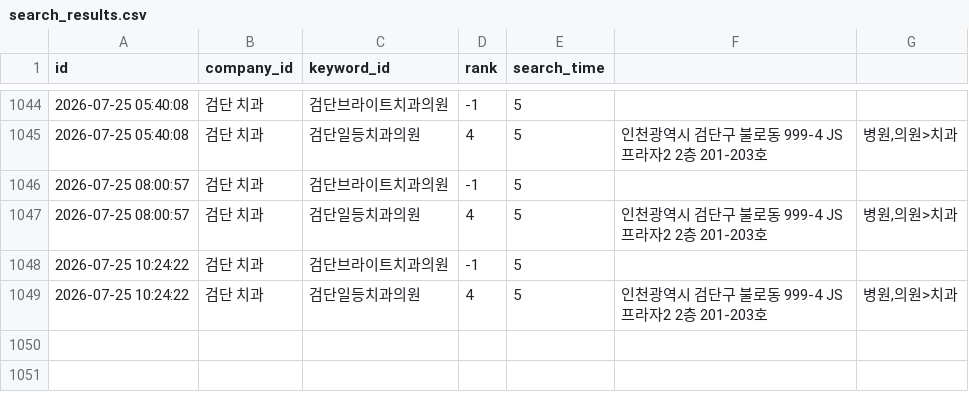
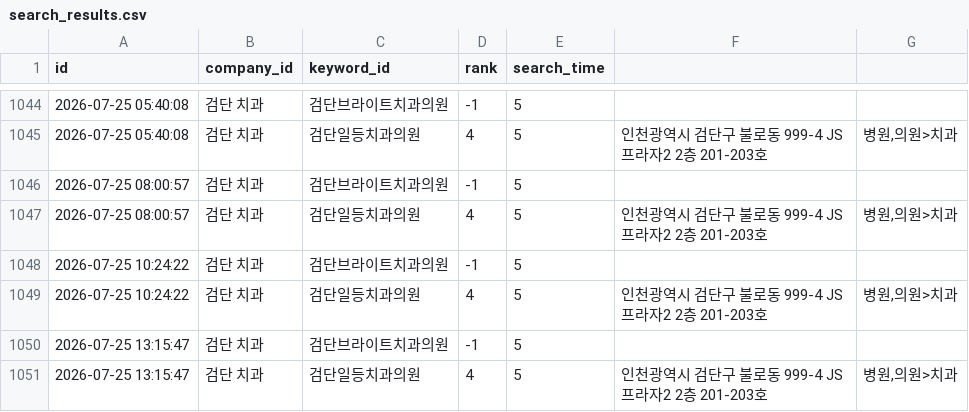
Before and after one commit to dseo1218-blip/naver-place-rank-tracker, a CSV file: data/search_results.csv, drawn as a sheet; only a part is shown, gaps mark what is left out.

```diff
--- a/data/search_results.csv
+++ b/data/search_results.csv
@@ -1049 +1049,3 @@ id,company_id,keyword_id,rank,search_time
 2026-07-25 10:24:22,검단 치과,검단일등치과의원,4,5,인천광역시 검단구 불로동 999-4 JS프라자2 2층 201-203호,"병원,의원>치과"
+2026-07-25 13:15:47,검단 치과,검단브라이트치과의원,-1,5,,
+2026-07-25 13:15:47,검단 치과,검단일등치과의원,4,5,인천광역시 검단구 불로동 999-4 JS프라자2 2층 201-203호,"병원,의원>치과"
```
